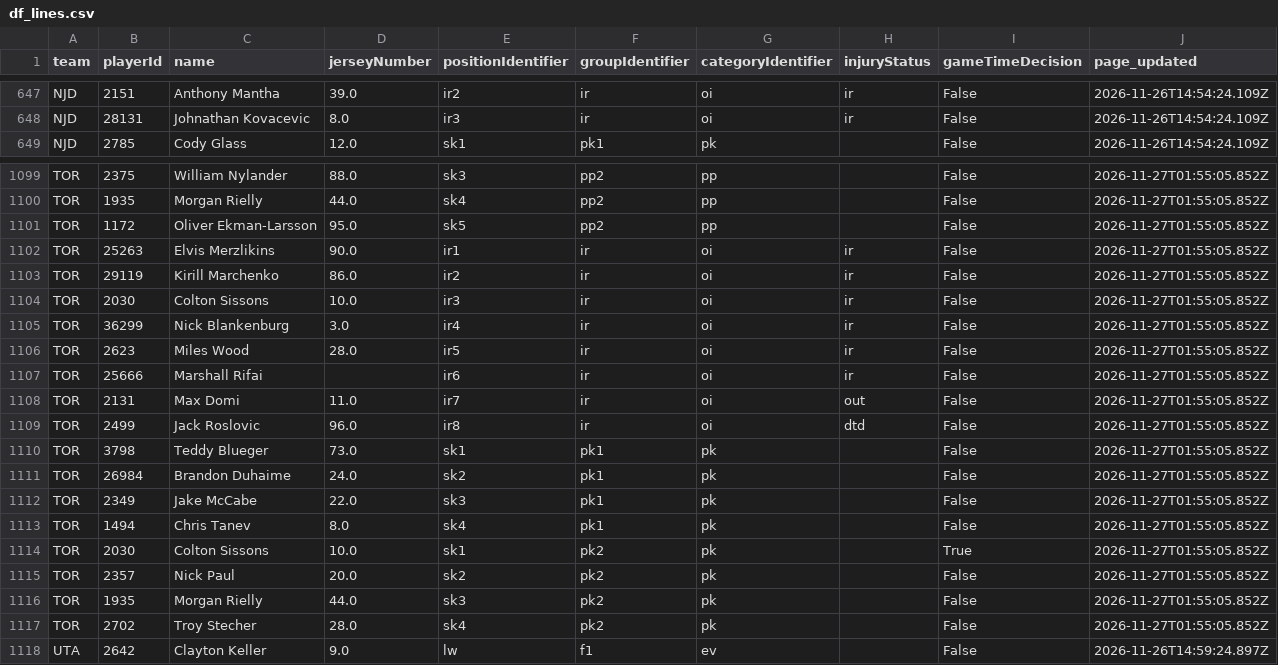
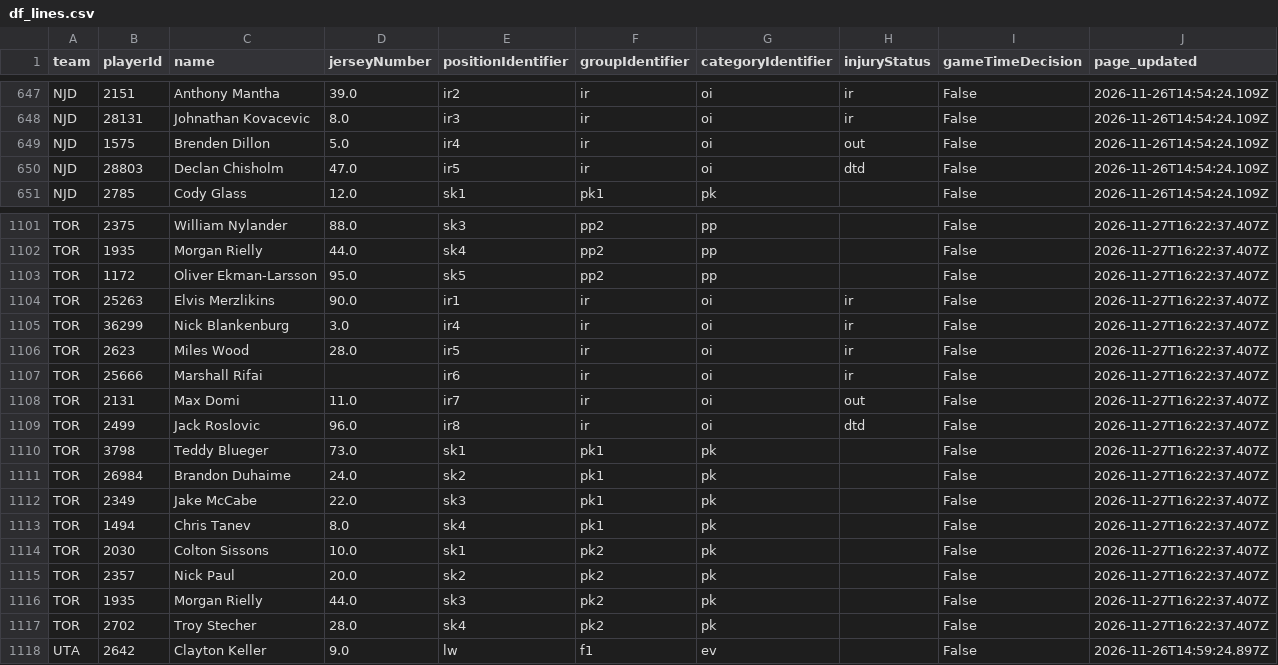
Before and after one commit to qtc8m722n9-dot/nhl-bettings-pipeline, a CSV file: data/raw/2026-11-27/df_lines.csv, drawn as a sheet; only a part is shown, gaps mark what is left out; removed rows and columns are numbered as before the commit, all else as after; the diff covers the shown part only; the diff names each change by its address in the sheet, - before the commit and + after, or states it on an @@ line.

```diff
--- a/data/raw/2026-11-27/df_lines.csv
+++ b/data/raw/2026-11-27/df_lines.csv
+row 649: NJD | 1575 | Brenden Dillon | 5.0 | ir4 | ir | oi | out | False | 2026-11-26T14:54:24.109Z
+row 650: NJD | 28803 | Declan Chisholm | 47.0 | ir5 | ir | oi | dtd | False | 2026-11-26T14:54:24.109Z
-J1101:J1104 (page_updated): 2026-11-27T01:55:05.852Z
+J1101:J1104 (page_updated): 2026-11-27T16:22:37.407Z
-row 1103: TOR | 29119 | Kirill Marchenko | 86.0 | ir2 | ir | oi | ir | False | 2026-11-27T01:55:05.852Z
-row 1104: TOR | 2030 | Colton Sissons | 10.0 | ir3 | ir | oi | ir | False | 2026-11-27T01:55:05.852Z
-J1105:J1117 (page_updated): 2026-11-27T01:55:05.852Z
+J1105:J1117 (page_updated): 2026-11-27T16:22:37.407Z
-I1114 (gameTimeDecision): True
+I1114 (gameTimeDecision): False
```
Also changed, not shown: 87 edited cells elsewhere in this file, data/raw/2026-11-27/injuries.csv, data/slates/2026-11-27.csv, 18 other files.
